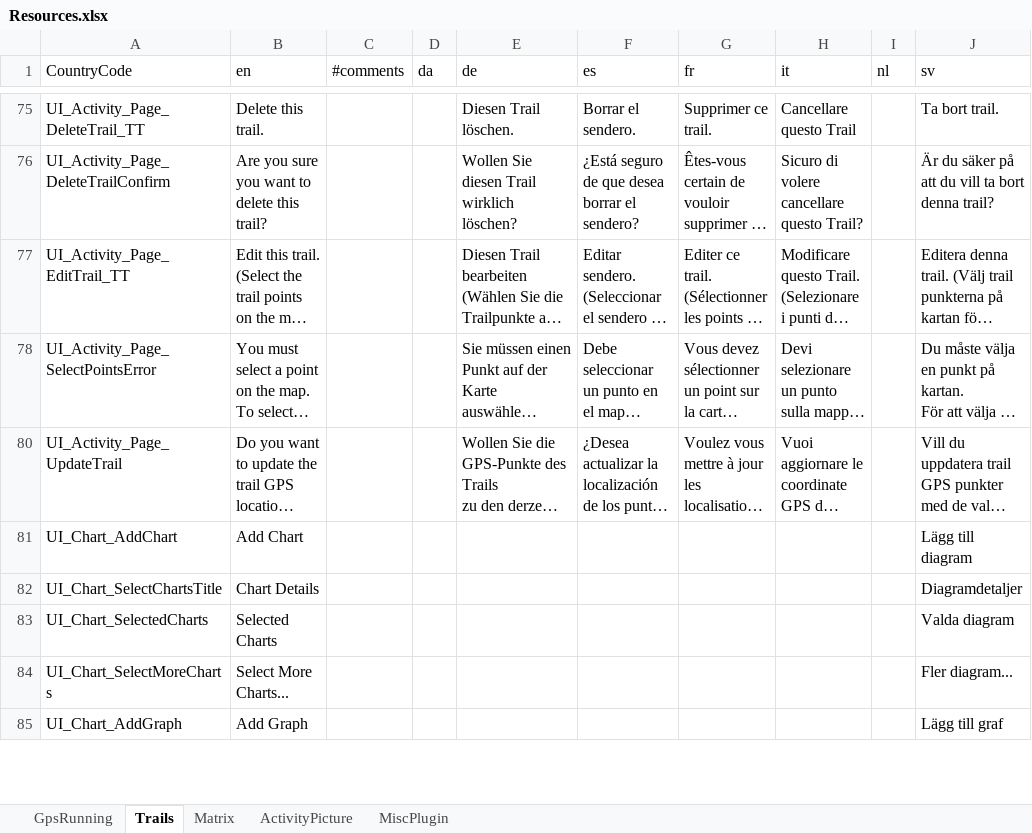
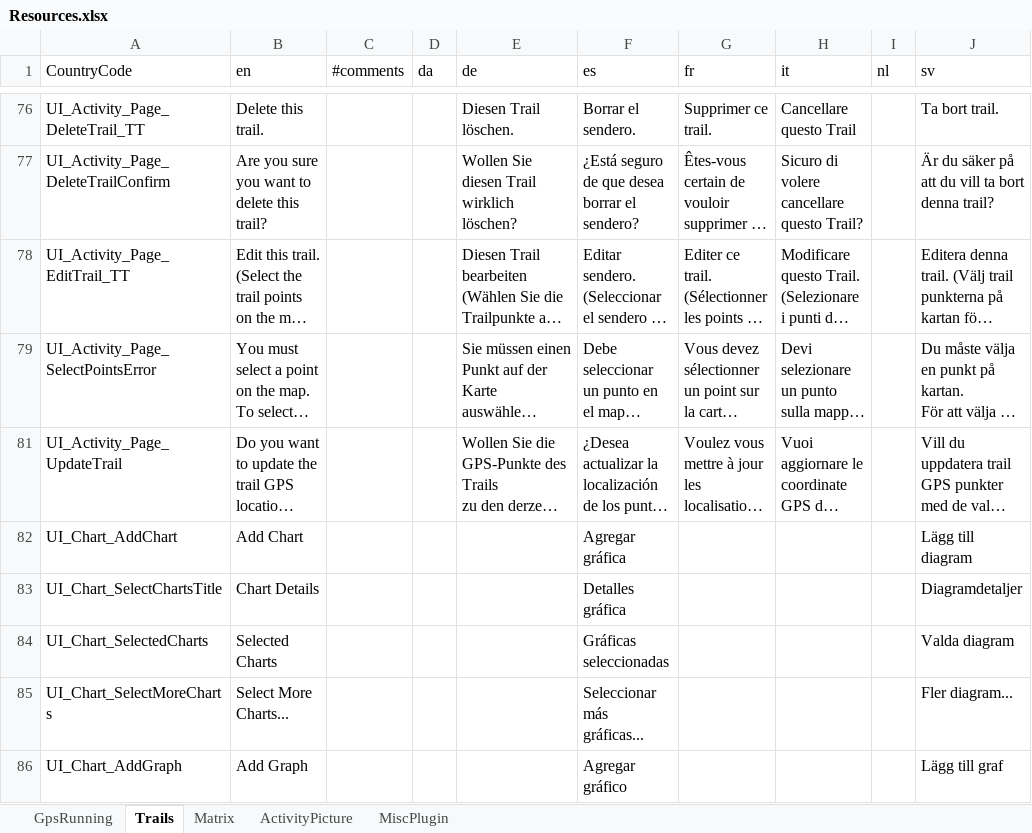
Before and after one commit to gerhardol/trails, an Excel workbook: Resources.xlsx, sheet Trails, drawn as a sheet; only a part is shown, gaps mark what is left out; long unchanged cells end in …; values as stored, in another font and other column widths than the file's, no borders; charts and pictures and conditional formats not drawn; addresses are those after the commit; the diff covers the shown part only; the diff names each change by its address in the sheet, - before the commit and + after, or states it on an @@ line.

```diff
--- a/Resources.xlsx (sheet Trails)
+++ b/Resources.xlsx (sheet Trails)
-F82 (es): (empty)
+F82 (es): Agregar gráfica
-F83 (es): (empty)
+F83 (es): Detalles gráfica
-F84 (es): (empty)
+F84 (es): Gráficas seleccionadas
-F85 (es): (empty)
+F85 (es): Seleccionar más gráficas...
-F86 (es): (empty)
+F86 (es): Agregar gráfico
```
Also changed, not shown: 2 added rows, 1 removed row and 31 edited cells elsewhere in this sheet, 9 other files.
